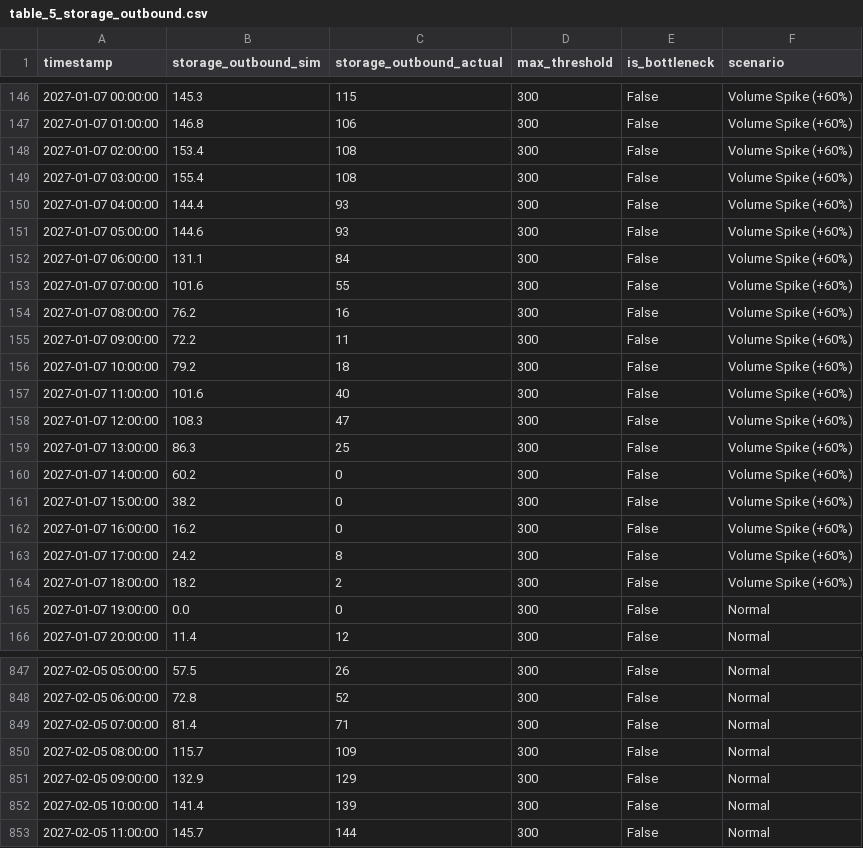
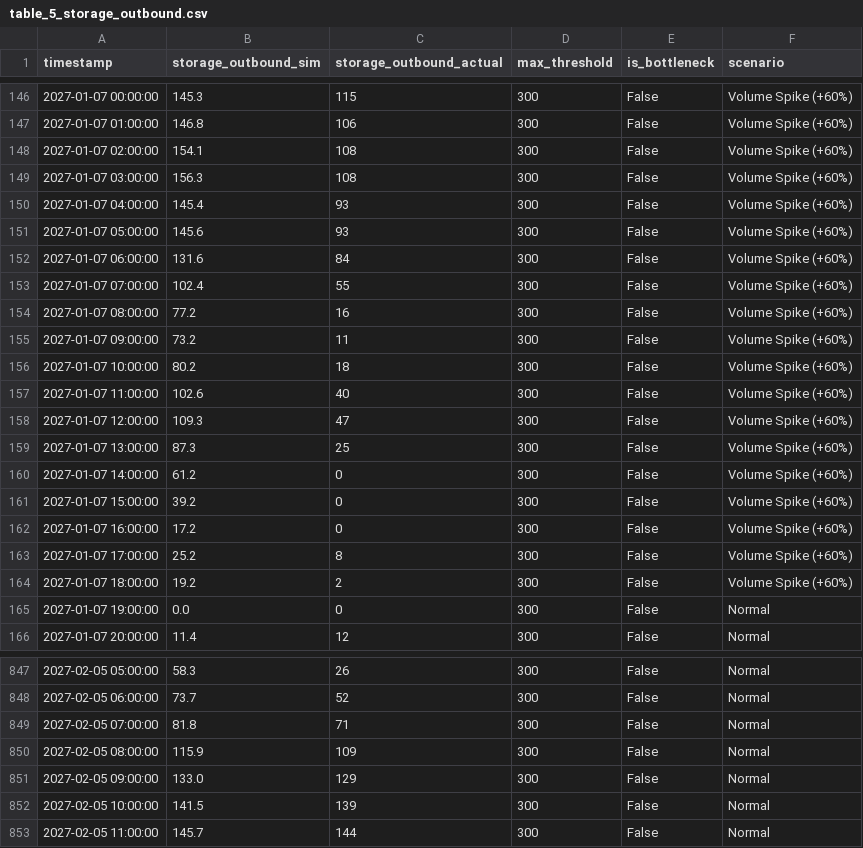
Before and after one commit to Hair-Nguyeenx/DENSO_Factory_Hackathons-D2-babi, a CSV file: data/table_5_storage_outbound.csv, drawn as a sheet; only a part is shown, gaps mark what is left out; the diff covers the shown part only.

```diff
--- a/data/table_5_storage_outbound.csv
+++ b/data/table_5_storage_outbound.csv
@@ -147,19 +147,19 @@ timestamp,storage_outbound_sim,storage_outbound_actual,max_threshold,is_bottlene
 2027-01-07 01:00:00,146.8,106,300,False,Volume Spike (+60%)
-2027-01-07 02:00:00,153.4,108,300,False,Volume Spike (+60%)
-2027-01-07 03:00:00,155.4,108,300,False,Volume Spike (+60%)
-2027-01-07 04:00:00,144.4,93,300,False,Volume Spike (+60%)
-2027-01-07 05:00:00,144.6,93,300,False,Volume Spike (+60%)
-2027-01-07 06:00:00,131.1,84,300,False,Volume Spike (+60%)
-2027-01-07 07:00:00,101.6,55,300,False,Volume Spike (+60%)
-2027-01-07 08:00:00,76.2,16,300,False,Volume Spike (+60%)
-2027-01-07 09:00:00,72.2,11,300,False,Volume Spike (+60%)
-2027-01-07 10:00:00,79.2,18,300,False,Volume Spike (+60%)
-2027-01-07 11:00:00,101.6,40,300,False,Volume Spike (+60%)
-2027-01-07 12:00:00,108.3,47,300,False,Volume Spike (+60%)
-2027-01-07 13:00:00,86.3,25,300,False,Volume Spike (+60%)
-2027-01-07 14:00:00,60.2,0,300,False,Volume Spike (+60%)
-2027-01-07 15:00:00,38.2,0,300,False,Volume Spike (+60%)
-2027-01-07 16:00:00,16.2,0,300,False,Volume Spike (+60%)
-2027-01-07 17:00:00,24.2,8,300,False,Volume Spike (+60%)
-2027-01-07 18:00:00,18.2,2,300,False,Volume Spike (+60%)
+2027-01-07 02:00:00,154.1,108,300,False,Volume Spike (+60%)
+2027-01-07 03:00:00,156.3,108,300,False,Volume Spike (+60%)
+2027-01-07 04:00:00,145.4,93,300,False,Volume Spike (+60%)
+2027-01-07 05:00:00,145.6,93,300,False,Volume Spike (+60%)
+2027-01-07 06:00:00,131.6,84,300,False,Volume Spike (+60%)
+2027-01-07 07:00:00,102.4,55,300,False,Volume Spike (+60%)
+2027-01-07 08:00:00,77.2,16,300,False,Volume Spike (+60%)
+2027-01-07 09:00:00,73.2,11,300,False,Volume Spike (+60%)
+2027-01-07 10:00:00,80.2,18,300,False,Volume Spike (+60%)
+2027-01-07 11:00:00,102.6,40,300,False,Volume Spike (+60%)
+2027-01-07 12:00:00,109.3,47,300,False,Volume Spike (+60%)
+2027-01-07 13:00:00,87.3,25,300,False,Volume Spike (+60%)
+2027-01-07 14:00:00,61.2,0,300,False,Volume Spike (+60%)
+2027-01-07 15:00:00,39.2,0,300,False,Volume Spike (+60%)
+2027-01-07 16:00:00,17.2,0,300,False,Volume Spike (+60%)
+2027-01-07 17:00:00,25.2,8,300,False,Volume Spike (+60%)
+2027-01-07 18:00:00,19.2,2,300,False,Volume Spike (+60%)
 2027-01-07 19:00:00,0.0,0,300,False,Normal
@@ -847,7 +847,7 @@ timestamp,storage_outbound_sim,storage_outbound_actual,max_threshold,is_bottlene
-2027-02-05 05:00:00,57.5,26,300,False,Normal
-2027-02-05 06:00:00,72.8,52,300,False,Normal
-2027-02-05 07:00:00,81.4,71,300,False,Normal
-2027-02-05 08:00:00,115.7,109,300,False,Normal
-2027-02-05 09:00:00,132.9,129,300,False,Normal
-2027-02-05 10:00:00,141.4,139,300,False,Normal
+2027-02-05 05:00:00,58.3,26,300,False,Normal
+2027-02-05 06:00:00,73.7,52,300,False,Normal
+2027-02-05 07:00:00,81.8,71,300,False,Normal
+2027-02-05 08:00:00,115.9,109,300,False,Normal
+2027-02-05 09:00:00,133.0,129,300,False,Normal
+2027-02-05 10:00:00,141.5,139,300,False,Normal
 2027-02-05 11:00:00,145.7,144,300,False,Normal
```
Also changed, not shown: 27 edited cells elsewhere in this file, data/table_3_storage_inbound.csv, data/table_4_storage_buffer.csv, 10 other files.
